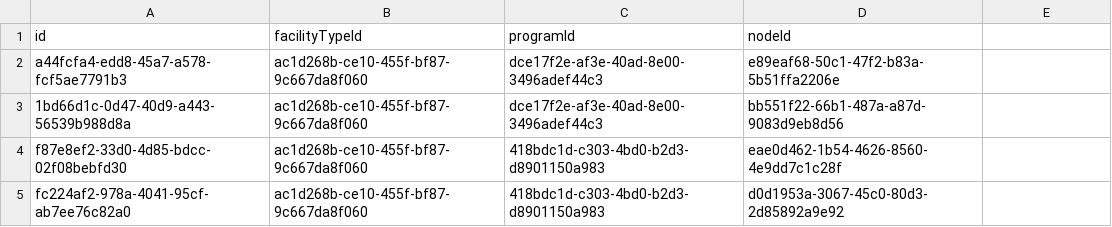
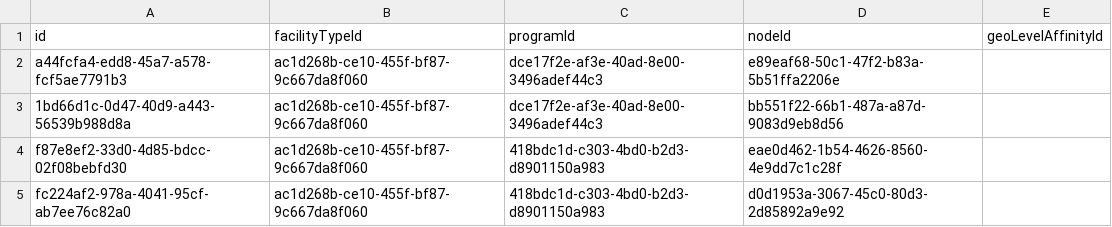
Before and after one commit to OpenLMIS/openlmis-stockmanagement, a CSV file: src/main/resources/db/demo-data/stockmanagement.valid_destination_assignments.csv, drawn as a sheet; only a part is shown; the diff names each change by its address in the sheet, - before the commit and + after, or states it on an @@ line.

Commit message:
OLMIS-6556: Add support for limiting sources and destinations

```diff
--- a/src/main/resources/db/demo-data/stockmanagement.valid_destination_assignments.csv
+++ b/src/main/resources/db/demo-data/stockmanagement.valid_destination_assignments.csv
-E1: (empty)
+E1: geoLevelAffinityId
```
Also changed, not shown: src/main/resources/db/demo-data/stockmanagement.valid_source_assignments.csv, 31 other files.
